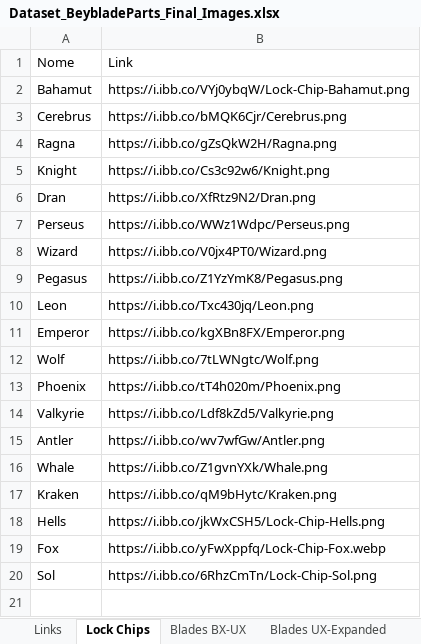
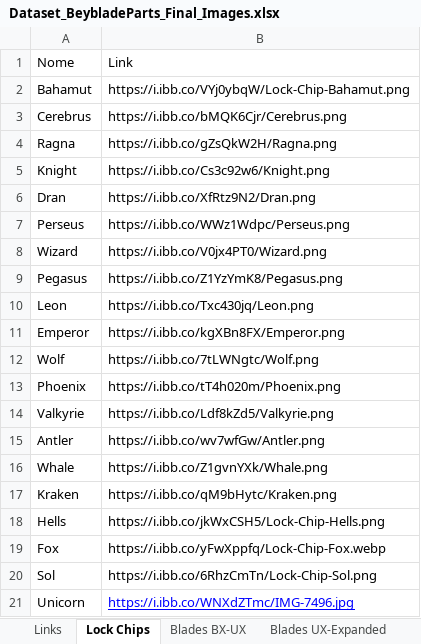
Before and after one commit to paparapas/BBPT-League-and-Player-Report, an Excel workbook: Dataset_BeybladeParts_Final_Images.xlsx, sheet Lock Chips, drawn as a sheet; values as stored, in another font and other column widths than the file's, no borders; the diff names each change by its address in the sheet, - before the commit and + after, or states it on an @@ line.

```diff
--- a/Dataset_BeybladeParts_Final_Images.xlsx (sheet Lock Chips)
+++ b/Dataset_BeybladeParts_Final_Images.xlsx (sheet Lock Chips)
+row 21: Unicorn | https://i.ibb.co/WNXdZTmc/IMG-7496.jpg
```
Also changed, not shown: sheet Bits, sheet Over Blades, sheet Metal Blades, sheet Assist Blades.
